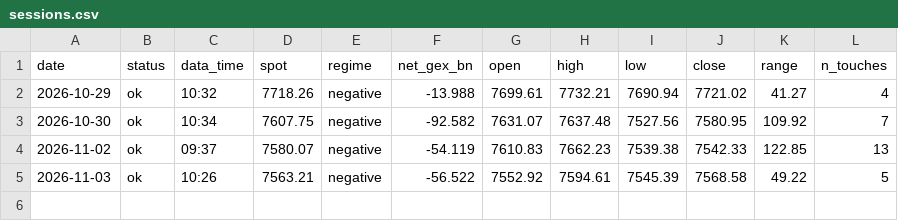
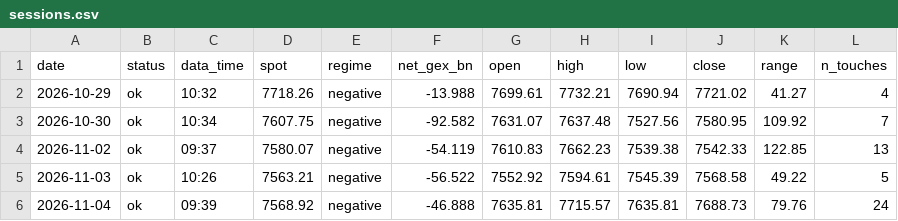
Before and after one commit to MBKGEX/spx-gex-touch-log, a CSV file: data/sessions.csv, drawn as a sheet; the diff names each change by its address in the sheet, - before the commit and + after, or states it on an @@ line.

```diff
--- a/data/sessions.csv
+++ b/data/sessions.csv
+row 6: 2026-11-04 | ok | 09:39 | 7568.92 | negative | -46.888 | 7635.81 | 7715.57 | 7635.81 | 7688.73 | 79.76 | 24
```
Also changed, not shown: data/touches.csv, 1 other file.
